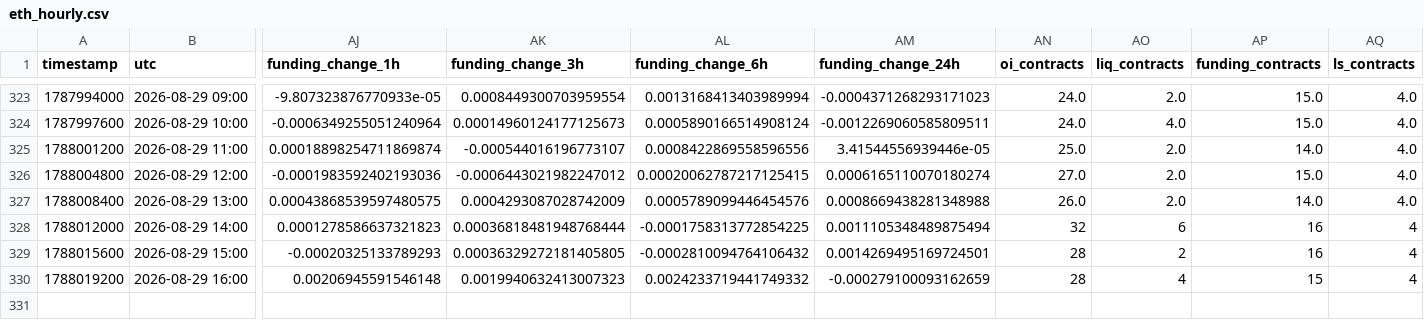
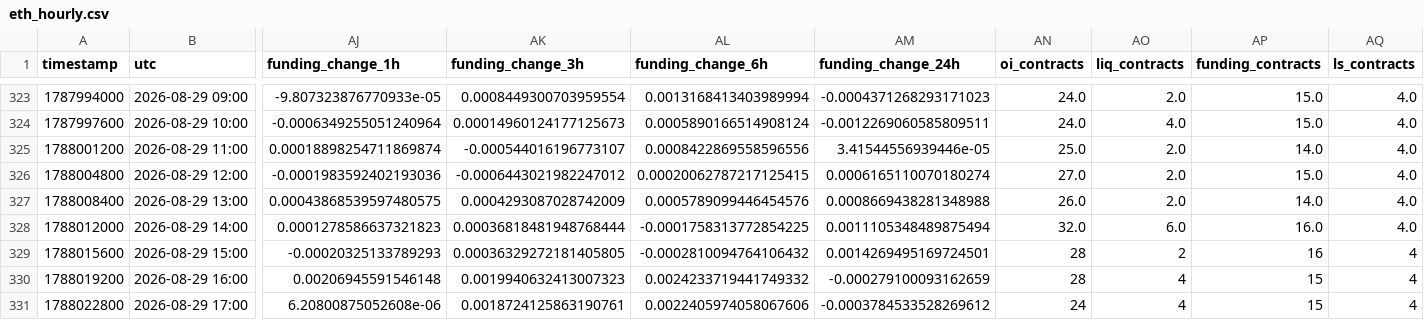
Before and after one commit to aakolodezh-eng/eth-squeeze-watch, a CSV file: eth_hourly.csv, drawn as a sheet; only a part is shown, gaps mark what is left out; rows hold the shown columns only; the diff names each change by its address in the sheet, - before the commit and + after, or states it on an @@ line.

```diff
--- a/eth_hourly.csv
+++ b/eth_hourly.csv
-AN328 (oi_contracts): 32
+AN328 (oi_contracts): 32.0
-AO328 (liq_contracts): 6
+AO328 (liq_contracts): 6.0
-AP328 (funding_contracts): 16
+AP328 (funding_contracts): 16.0
-AQ328 (ls_contracts): 4
+AQ328 (ls_contracts): 4.0
+row 331: 1788022800 | 2026-08-29 17:00 | 6.20800875052608e-06 | 0.0018724125863190761 | 0.0022405974058067606 | -0.0003784533528269612 | 24 | 4 | 15 | 4
```
